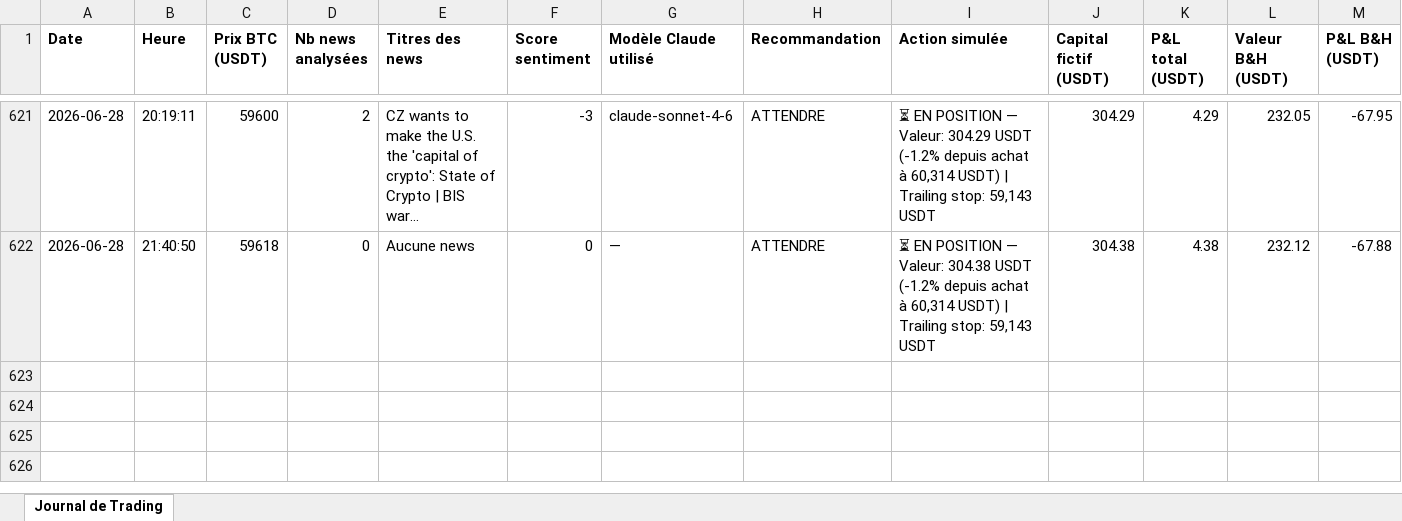
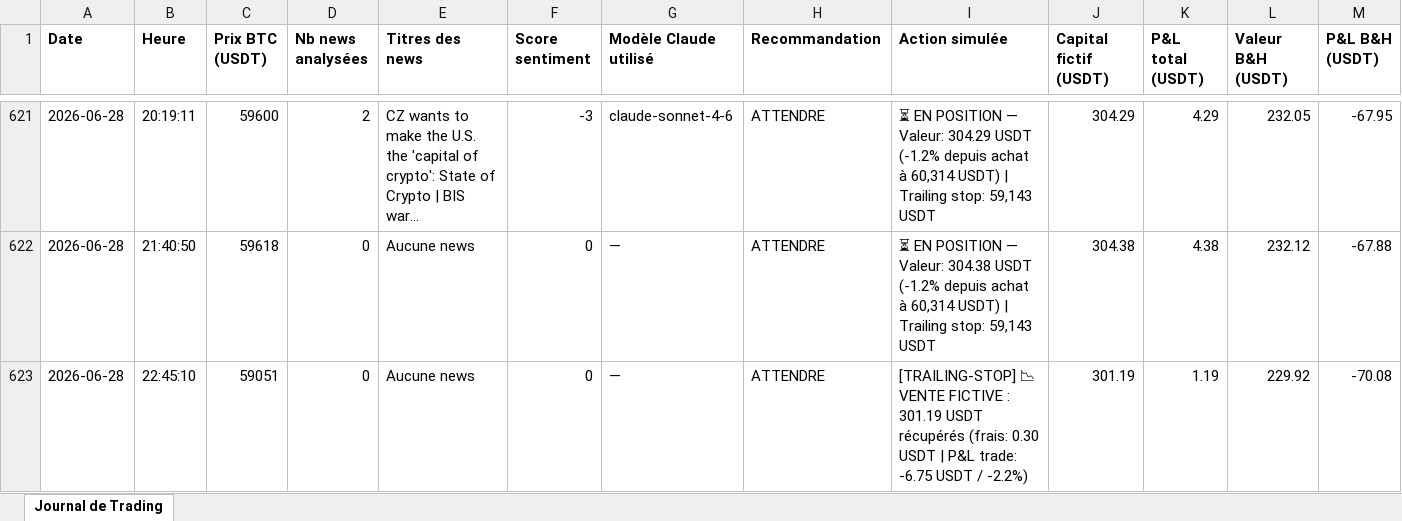
Before and after one commit to rayanefut15-creator/crypto-trading-agent, an Excel workbook: trading_journal.xlsx, sheet Journal de Trading, drawn as a sheet; only a part is shown, gaps mark what is left out; long unchanged cells end in …; values as stored, in another font and other column widths than the file's, no borders; rows hold the shown columns only; the diff names each change by its address in the sheet, - before the commit and + after, or states it on an @@ line.

```diff
--- a/trading_journal.xlsx (sheet Journal de Trading)
+++ b/trading_journal.xlsx (sheet Journal de Trading)
+row 623: 2026-06-28 | 22:45:10 | 59051 | 0 | Aucune news | 0 | — | ATTENDRE | [TRAILING-STOP] 📉 VENTE FICTIVE : 301.19 USDT récupérés (frais: 0.30 USDT | P&L trade: -6.75 USDT / -2.2%) | 301.19 | 1.19 | 229.92 | -70.08
```
Also changed, not shown: 1 other file.
